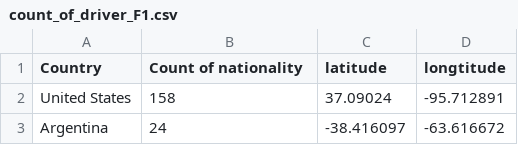
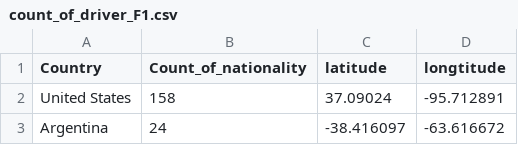
Before and after one commit to yeanle/DV2.1.1, a CSV file: count_of_driver_F1.csv, drawn as a sheet; only a part is shown.

```diff
--- a/count_of_driver_F1.csv
+++ b/count_of_driver_F1.csv
@@ -1,2 +1,2 @@
-Country,Count of nationality,latitude,longtitude
+Country,Count_of_nationality,latitude,longtitude
 United States,158,37.09024,-95.712891
```
Also changed, not shown: 5 other files.
